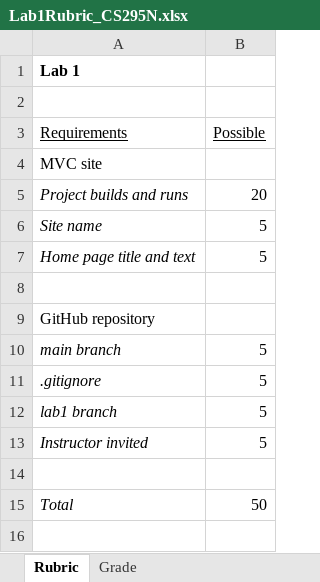
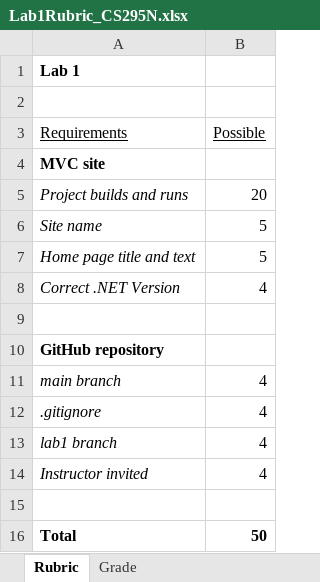
Before and after one commit to LCC-CIT/CS295N-CourseMaterials, an Excel workbook: Labs/Lab01/Lab1Rubric_CS295N.xlsx, sheet Rubric, drawn as a sheet; values as stored, in another font and other column widths than the file's, no borders; addresses are those after the commit; the diff names each change by its address in the sheet, - before the commit and + after, or states it on an @@ line.

```diff
--- a/Labs/Lab01/Lab1Rubric_CS295N.xlsx (sheet Rubric)
+++ b/Labs/Lab01/Lab1Rubric_CS295N.xlsx (sheet Rubric)
-A4 bold: off
+A4 bold: on
+row 8: Correct .NET Version | 4
-A10 bold: off
+A10 bold: on
-B11:B14 (Possible): 5
+B11:B14 (Possible): 4
-A16:B16 bold: off
+A16:B16 bold: on
-A16 italic: on
+A16 italic: off
```
Also changed, not shown: sheet Grade, 4 other files.
